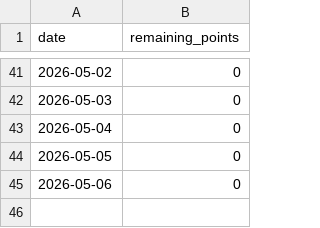
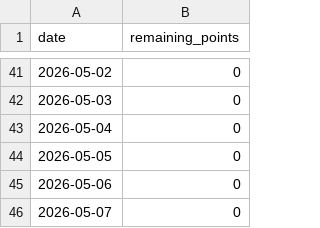
Before and after one commit to Georges999/soen-390-project-Winter26, a CSV file: data/burndown_sprint6.csv, drawn as a sheet; only a part is shown, gaps mark what is left out.

```diff
--- a/data/burndown_sprint6.csv
+++ b/data/burndown_sprint6.csv
@@ -45 +45,2 @@ date,remaining_points
 2026-05-06,0
+2026-05-07,0
```
Also changed, not shown: 1 other file.
